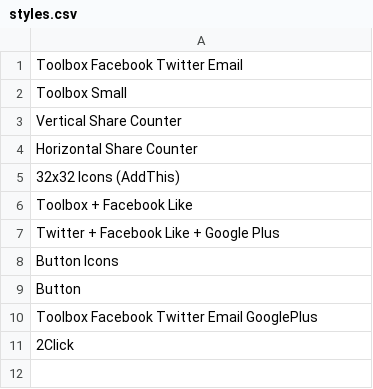
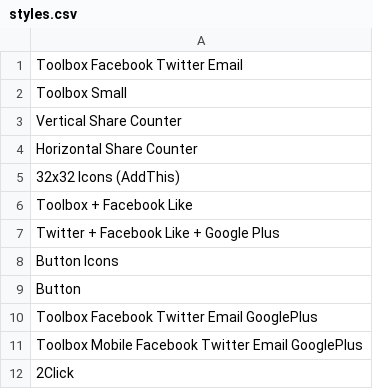
Before and after one commit to TYPO3-svn-archive/addthis, a CSV file: Configuration/styles.csv, drawn as a sheet; the diff names each change by its address in the sheet, - before the commit and + after, or states it on an @@ line.

Commit message:
Added new style "Toolbox Mobile Facebook Twitter Email GooglePlus".
git-svn-id: https://svn.typo3.org/TYPO3v4/Extensions/addthis/trunk@72205 735d13b6-9817-0410-8766-e36946ffe9aa

```diff
--- a/Configuration/styles.csv
+++ b/Configuration/styles.csv
+row 11: Toolbox Mobile Facebook Twitter Email GooglePlus
```
Also changed, not shown: 2 other files.
